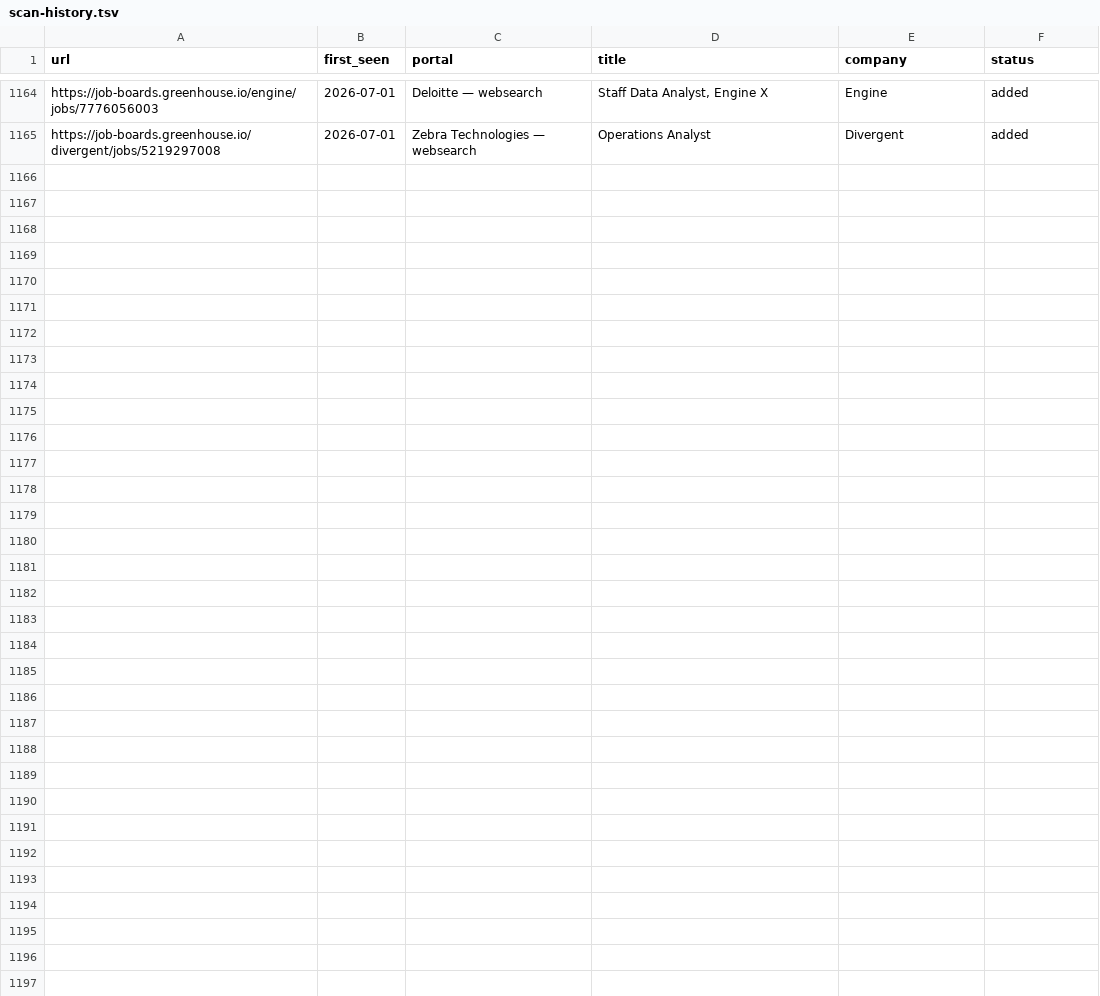
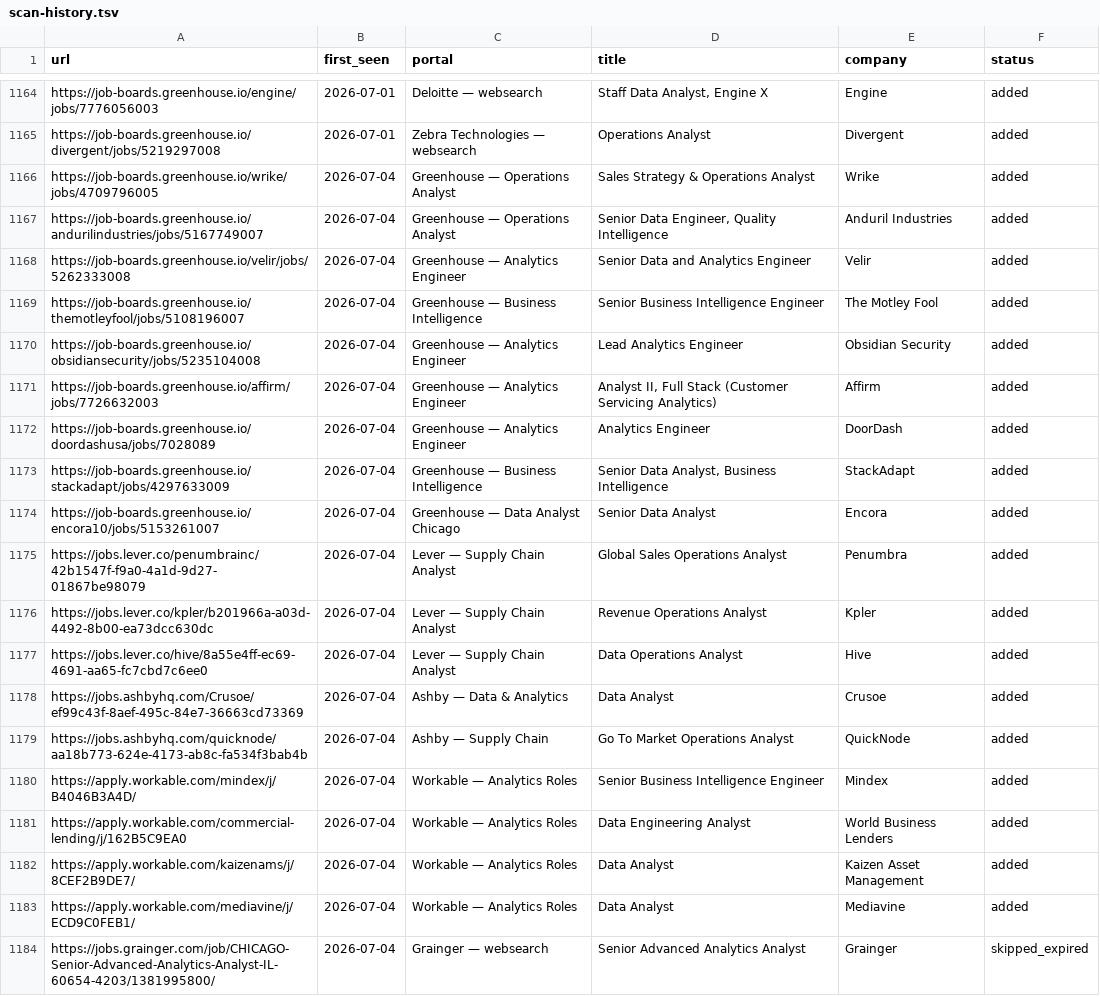
Before and after one commit to kecardwe/career-ops, a TSV file: data/scan-history.tsv, drawn as a sheet; only a part is shown, gaps mark what is left out; the diff covers the shown part only; the diff names each change by its address in the sheet, - before the commit and + after, or states it on an @@ line.

```diff
--- a/data/scan-history.tsv
+++ b/data/scan-history.tsv
+row 1166: https://job-boards.greenhouse.io/wrike/jobs/4709796005 | 2026-07-04 | Greenhouse — Operations Analyst | Sales Strategy & Operations Analyst | Wrike | added
+row 1167: https://job-boards.greenhouse.io/andurilindustries/jobs/5167749007 | 2026-07-04 | Greenhouse — Operations Analyst | Senior Data Engineer, Quality Intelligence | Anduril Industries | added
+row 1168: https://job-boards.greenhouse.io/velir/jobs/5262333008 | 2026-07-04 | Greenhouse — Analytics Engineer | Senior Data and Analytics Engineer | Velir | added
+row 1169: https://job-boards.greenhouse.io/themotleyfool/jobs/5108196007 | 2026-07-04 | Greenhouse — Business Intelligence | Senior Business Intelligence Engineer | The Motley Fool | added
+row 1170: https://job-boards.greenhouse.io/obsidiansecurity/jobs/5235104008 | 2026-07-04 | Greenhouse — Analytics Engineer | Lead Analytics Engineer | Obsidian Security | added
+row 1171: https://job-boards.greenhouse.io/affirm/jobs/7726632003 | 2026-07-04 | Greenhouse — Analytics Engineer | Analyst II, Full Stack (Customer Servicing Analytics) | Affirm | added
+row 1172: https://job-boards.greenhouse.io/doordashusa/jobs/7028089 | 2026-07-04 | Greenhouse — Analytics Engineer | Analytics Engineer | DoorDash | added
+row 1173: https://job-boards.greenhouse.io/stackadapt/jobs/4297633009 | 2026-07-04 | Greenhouse — Business Intelligence | Senior Data Analyst, Business Intelligence | StackAdapt | added
+row 1174: https://job-boards.greenhouse.io/encora10/jobs/5153261007 | 2026-07-04 | Greenhouse — Data Analyst Chicago | Senior Data Analyst | Encora | added
+row 1175: https://jobs.lever.co/penumbrainc/42b1547f-f9a0-4a1d-9d27-01867be98079 | 2026-07-04 | Lever — Supply Chain Analyst | Global Sales Operations Analyst | Penumbra | added
+row 1176: https://jobs.lever.co/kpler/b201966a-a03d-4492-8b00-ea73dcc630dc | 2026-07-04 | Lever — Supply Chain Analyst | Revenue Operations Analyst | Kpler | added
+row 1177: https://jobs.lever.co/hive/8a55e4ff-ec69-4691-aa65-fc7cbd7c6ee0 | 2026-07-04 | Lever — Supply Chain Analyst | Data Operations Analyst | Hive | added
+row 1178: https://jobs.ashbyhq.com/Crusoe/ef99c43f-8aef-495c-84e7-36663cd73369 | 2026-07-04 | Ashby — Data & Analytics | Data Analyst | Crusoe | added
+row 1179: https://jobs.ashbyhq.com/quicknode/aa18b773-624e-4173-ab8c-fa534f3bab4b | 2026-07-04 | Ashby — Supply Chain | Go To Market Operations Analyst | QuickNode | added
+row 1180: https://apply.workable.com/mindex/j/B4046B3A4D/ | 2026-07-04 | Workable — Analytics Roles | Senior Business Intelligence Engineer | Mindex | added
+row 1181: https://apply.workable.com/commercial-lending/j/162B5C9EA0 | 2026-07-04 | Workable — Analytics Roles | Data Engineering Analyst | World Business Lenders | added
+row 1182: https://apply.workable.com/kaizenams/j/8CEF2B9DE7/ | 2026-07-04 | Workable — Analytics Roles | Data Analyst | Kaizen Asset Management | added
+row 1183: https://apply.workable.com/mediavine/j/ECD9C0FEB1/ | 2026-07-04 | Workable — Analytics Roles | Data Analyst | Mediavine | added
+row 1184: https://jobs.grainger.com/job/CHICAGO-Senior-Advanced-Analytics-Analyst-IL-60654-4203/1381995800/ | 2026-07-04 | Grainger — websearch | Senior Advanced Analytics Analyst | Grainger | skipped_expired
```
Also changed, not shown: 12 added rows elsewhere in this file, 1 other file.
